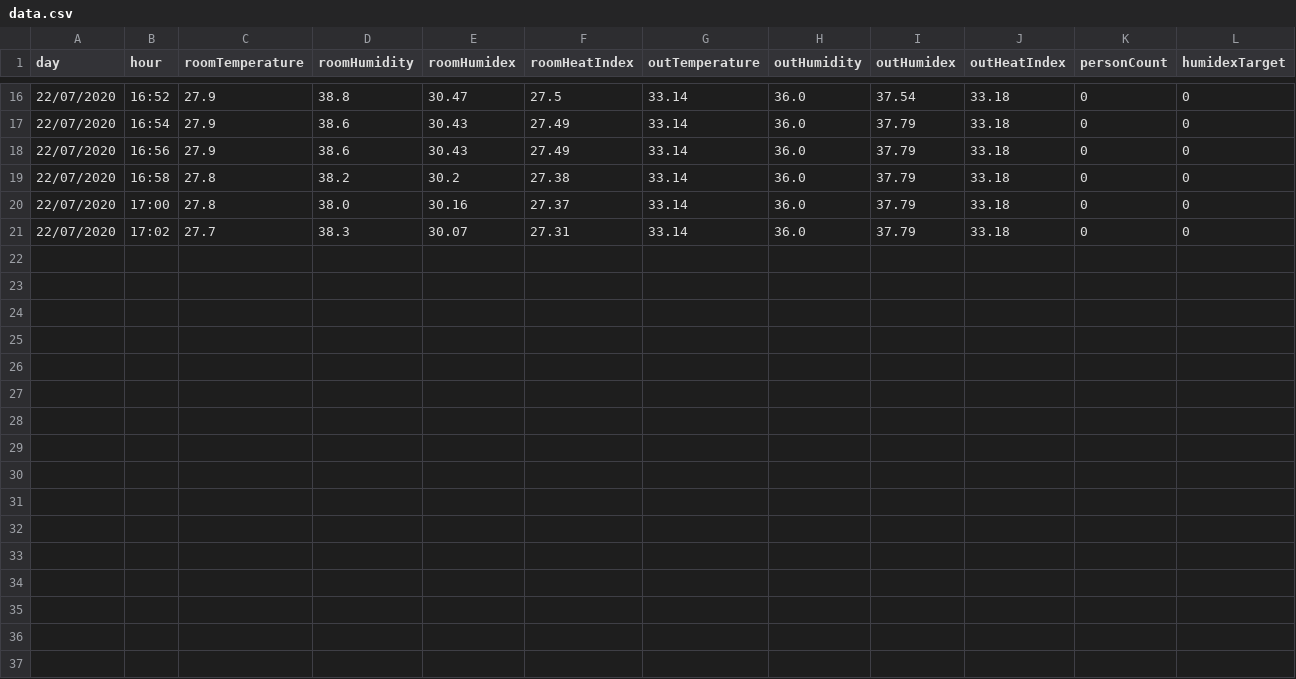
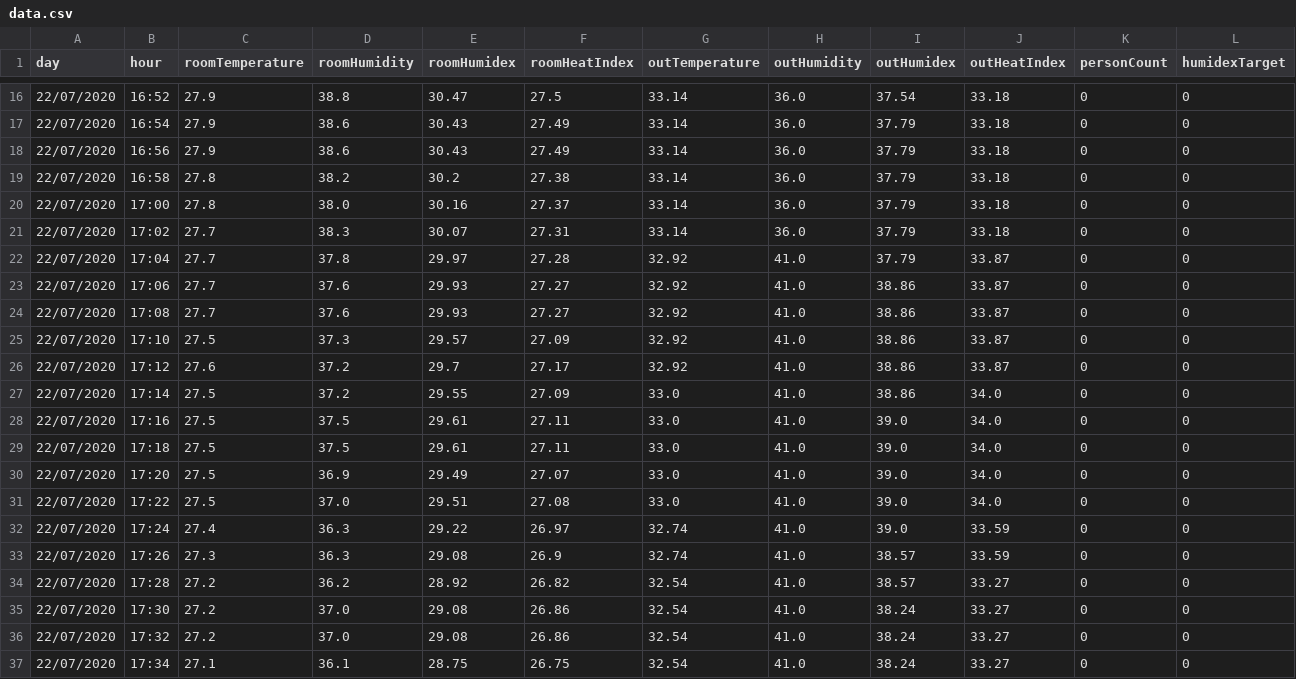
Before and after one commit to Jaivra/AirController, a CSV file: analysis/data.csv, drawn as a sheet; only a part is shown, gaps mark what is left out; the diff names each change by its address in the sheet, - before the commit and + after, or states it on an @@ line.

```diff
--- a/analysis/data.csv
+++ b/analysis/data.csv
+row 22: 22/07/2020 | 17:04 | 27.7 | 37.8 | 29.97 | 27.28 | 32.92 | 41.0 | 37.79 | 33.87 | 0 | 0
+row 23: 22/07/2020 | 17:06 | 27.7 | 37.6 | 29.93 | 27.27 | 32.92 | 41.0 | 38.86 | 33.87 | 0 | 0
+row 24: 22/07/2020 | 17:08 | 27.7 | 37.6 | 29.93 | 27.27 | 32.92 | 41.0 | 38.86 | 33.87 | 0 | 0
+row 25: 22/07/2020 | 17:10 | 27.5 | 37.3 | 29.57 | 27.09 | 32.92 | 41.0 | 38.86 | 33.87 | 0 | 0
+row 26: 22/07/2020 | 17:12 | 27.6 | 37.2 | 29.7 | 27.17 | 32.92 | 41.0 | 38.86 | 33.87 | 0 | 0
+row 27: 22/07/2020 | 17:14 | 27.5 | 37.2 | 29.55 | 27.09 | 33.0 | 41.0 | 38.86 | 34.0 | 0 | 0
+row 28: 22/07/2020 | 17:16 | 27.5 | 37.5 | 29.61 | 27.11 | 33.0 | 41.0 | 39.0 | 34.0 | 0 | 0
+row 29: 22/07/2020 | 17:18 | 27.5 | 37.5 | 29.61 | 27.11 | 33.0 | 41.0 | 39.0 | 34.0 | 0 | 0
+row 30: 22/07/2020 | 17:20 | 27.5 | 36.9 | 29.49 | 27.07 | 33.0 | 41.0 | 39.0 | 34.0 | 0 | 0
+row 31: 22/07/2020 | 17:22 | 27.5 | 37.0 | 29.51 | 27.08 | 33.0 | 41.0 | 39.0 | 34.0 | 0 | 0
+row 32: 22/07/2020 | 17:24 | 27.4 | 36.3 | 29.22 | 26.97 | 32.74 | 41.0 | 39.0 | 33.59 | 0 | 0
+row 33: 22/07/2020 | 17:26 | 27.3 | 36.3 | 29.08 | 26.9 | 32.74 | 41.0 | 38.57 | 33.59 | 0 | 0
+row 34: 22/07/2020 | 17:28 | 27.2 | 36.2 | 28.92 | 26.82 | 32.54 | 41.0 | 38.57 | 33.27 | 0 | 0
+row 35: 22/07/2020 | 17:30 | 27.2 | 37.0 | 29.08 | 26.86 | 32.54 | 41.0 | 38.24 | 33.27 | 0 | 0
+row 36: 22/07/2020 | 17:32 | 27.2 | 37.0 | 29.08 | 26.86 | 32.54 | 41.0 | 38.24 | 33.27 | 0 | 0
+row 37: 22/07/2020 | 17:34 | 27.1 | 36.1 | 28.75 | 26.75 | 32.54 | 41.0 | 38.24 | 33.27 | 0 | 0
```
Also changed, not shown: 1 other file.
